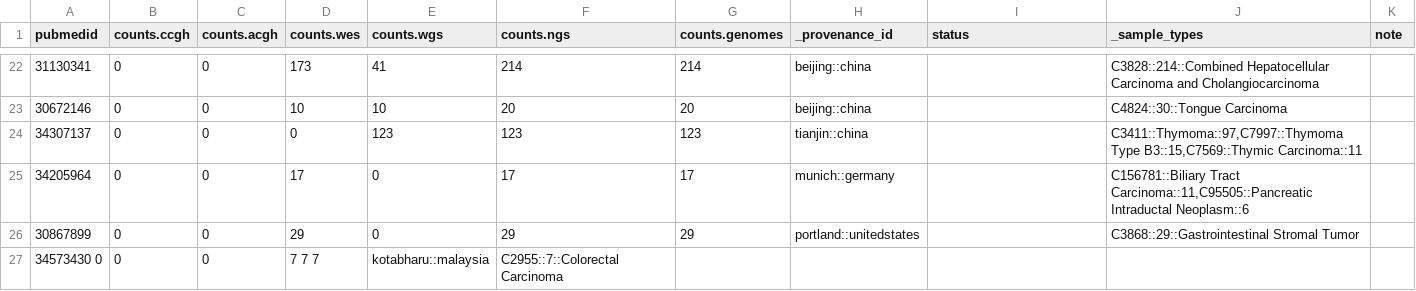
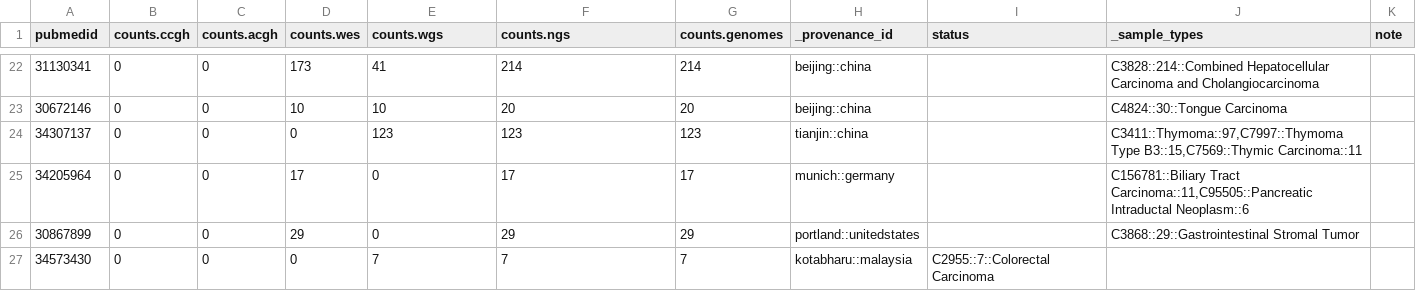
Before and after one commit to progenetix/bycon, a TSV file: byconeer/imports/publication_collect.tsv, drawn as a sheet; only a part is shown, gaps mark what is left out.

Commit message:
Update publication_collect.tsv

```diff
--- a/byconeer/imports/publication_collect.tsv
+++ b/byconeer/imports/publication_collect.tsv
@@ -26,2 +26,2 @@ pubmedid	counts.ccgh	counts.acgh	counts.wes	counts.wgs	counts.ngs	counts.genomes
 30867899	0	0	29	0	29	29	portland::unitedstates		C3868::29::Gastrointestinal Stromal Tumor	
-34573430  0	0	0	7 7 7	kotabharu::malaysia	C2955::7::Colorectal Carcinoma
+34573430 	0	0	0	7	7	7	kotabharu::malaysia	C2955::7::Colorectal Carcinoma
```
